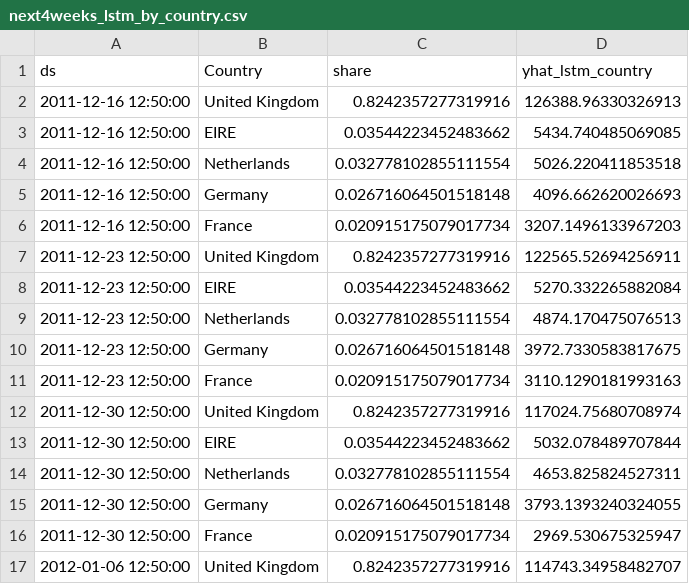
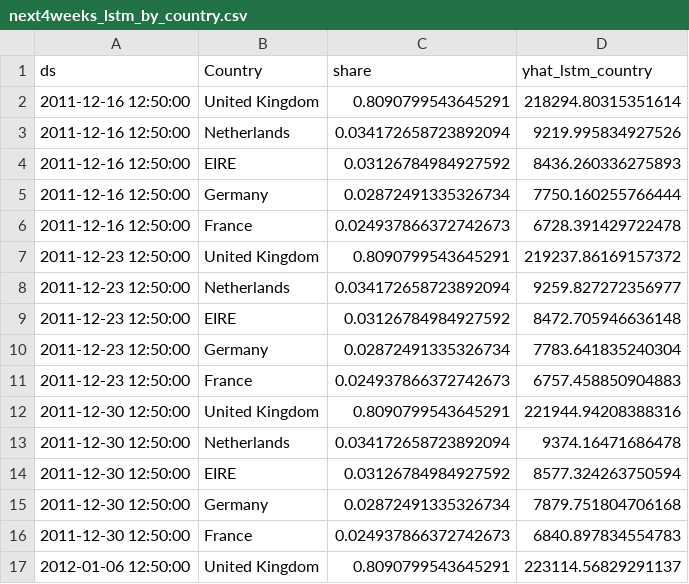
Before and after one commit to Pranavadi9702/SPIT-Hackathon, a CSV file: backend/artifacts/next4weeks_lstm_by_country.csv, drawn as a sheet; only a part is shown; the diff covers the shown part only.

```diff
--- a/backend/artifacts/next4weeks_lstm_by_country.csv
+++ b/backend/artifacts/next4weeks_lstm_by_country.csv
@@ -1,17 +1,17 @@
 ds,Country,share,yhat_lstm_country
-2011-12-16 12:50:00,United Kingdom,0.8242357277319916,126388.96330326913
-2011-12-16 12:50:00,EIRE,0.03544223452483662,5434.740485069085
-2011-12-16 12:50:00,Netherlands,0.032778102855111554,5026.220411853518
-2011-12-16 12:50:00,Germany,0.026716064501518148,4096.662620026693
-2011-12-16 12:50:00,France,0.020915175079017734,3207.1496133967203
-2011-12-23 12:50:00,United Kingdom,0.8242357277319916,122565.52694256911
-2011-12-23 12:50:00,EIRE,0.03544223452483662,5270.332265882084
-2011-12-23 12:50:00,Netherlands,0.032778102855111554,4874.170475076513
-2011-12-23 12:50:00,Germany,0.026716064501518148,3972.7330583817675
-2011-12-23 12:50:00,France,0.020915175079017734,3110.1290181993163
-2011-12-30 12:50:00,United Kingdom,0.8242357277319916,117024.75680708974
-2011-12-30 12:50:00,EIRE,0.03544223452483662,5032.078489707844
-2011-12-30 12:50:00,Netherlands,0.032778102855111554,4653.825824527311
-2011-12-30 12:50:00,Germany,0.026716064501518148,3793.1393240324055
-2011-12-30 12:50:00,France,0.020915175079017734,2969.530675325947
-2012-01-06 12:50:00,United Kingdom,0.8242357277319916,114743.34958482707
+2011-12-16 12:50:00,United Kingdom,0.8090799543645291,218294.80315351614
+2011-12-16 12:50:00,Netherlands,0.034172658723892094,9219.995834927526
+2011-12-16 12:50:00,EIRE,0.03126784984927592,8436.260336275893
+2011-12-16 12:50:00,Germany,0.02872491335326734,7750.160255766444
+2011-12-16 12:50:00,France,0.024937866372742673,6728.391429722478
+2011-12-23 12:50:00,United Kingdom,0.8090799543645291,219237.86169157372
+2011-12-23 12:50:00,Netherlands,0.034172658723892094,9259.827272356977
+2011-12-23 12:50:00,EIRE,0.03126784984927592,8472.705946636148
+2011-12-23 12:50:00,Germany,0.02872491335326734,7783.641835240304
+2011-12-23 12:50:00,France,0.024937866372742673,6757.458850904883
+2011-12-30 12:50:00,United Kingdom,0.8090799543645291,221944.94208388316
+2011-12-30 12:50:00,Netherlands,0.034172658723892094,9374.16471686478
+2011-12-30 12:50:00,EIRE,0.03126784984927592,8577.324263750594
+2011-12-30 12:50:00,Germany,0.02872491335326734,7879.751804706168
+2011-12-30 12:50:00,France,0.024937866372742673,6840.897834554783
+2012-01-06 12:50:00,United Kingdom,0.8090799543645291,223114.56829291137
```
Also changed, not shown: 1 added row, 1 removed row and 6 edited cells elsewhere in this file, backend/artifacts/country_sales.csv, backend/artifacts/eda_top_products.csv, 23 other files.
